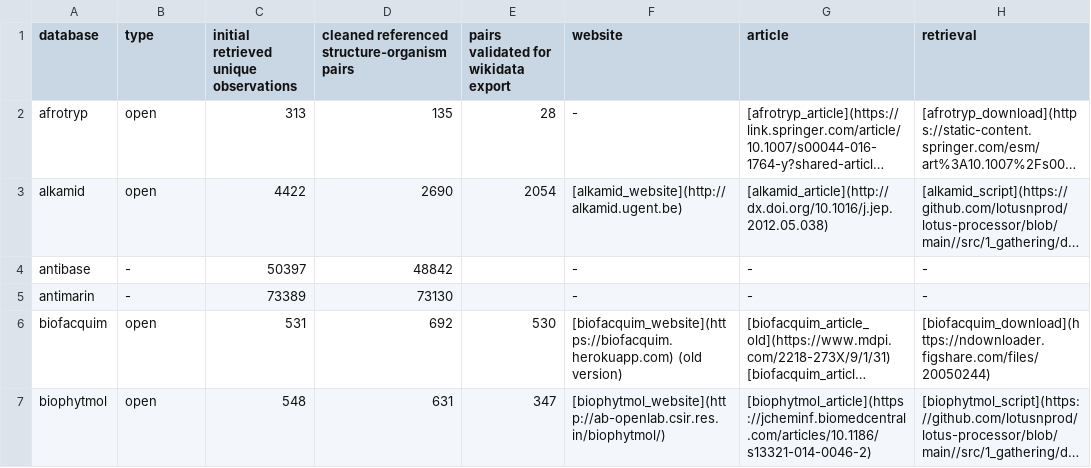
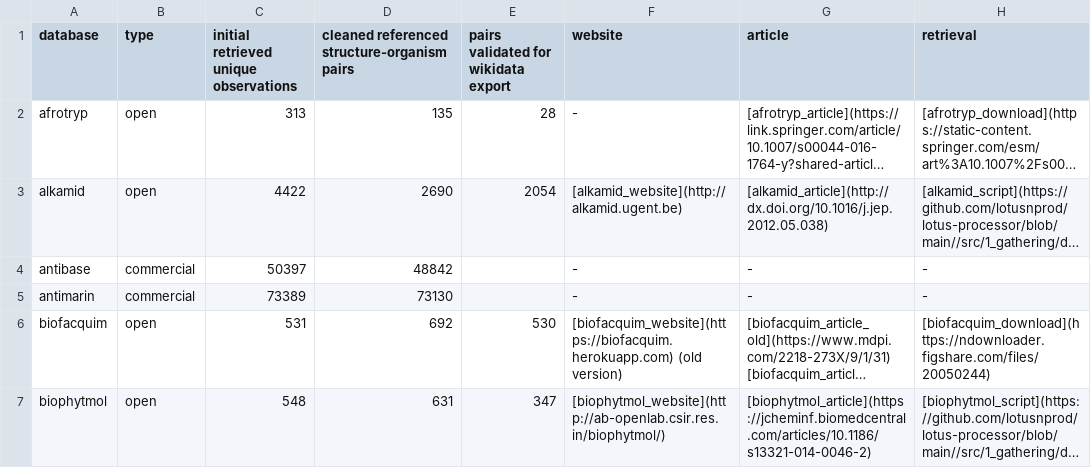
Before and after one commit to lotusnprod/lotus-processor, a CSV file: docs/dataset.csv, drawn as a sheet; only a part is shown; long unchanged cells end in …; the diff names each change by its address in the sheet, - before the commit and + after, or states it on an @@ line.

Commit message:
update

```diff
--- a/docs/dataset.csv
+++ b/docs/dataset.csv
-B4:B5 (type): -
+B4:B5 (type): commercial
```
